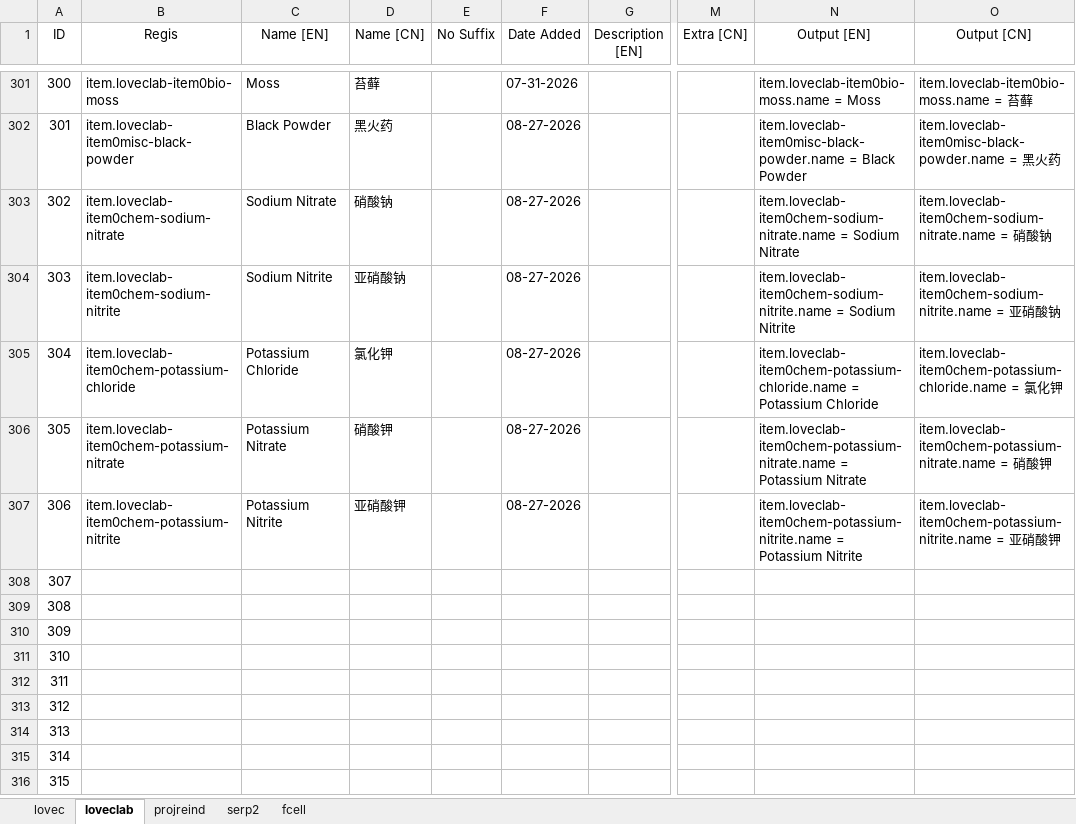
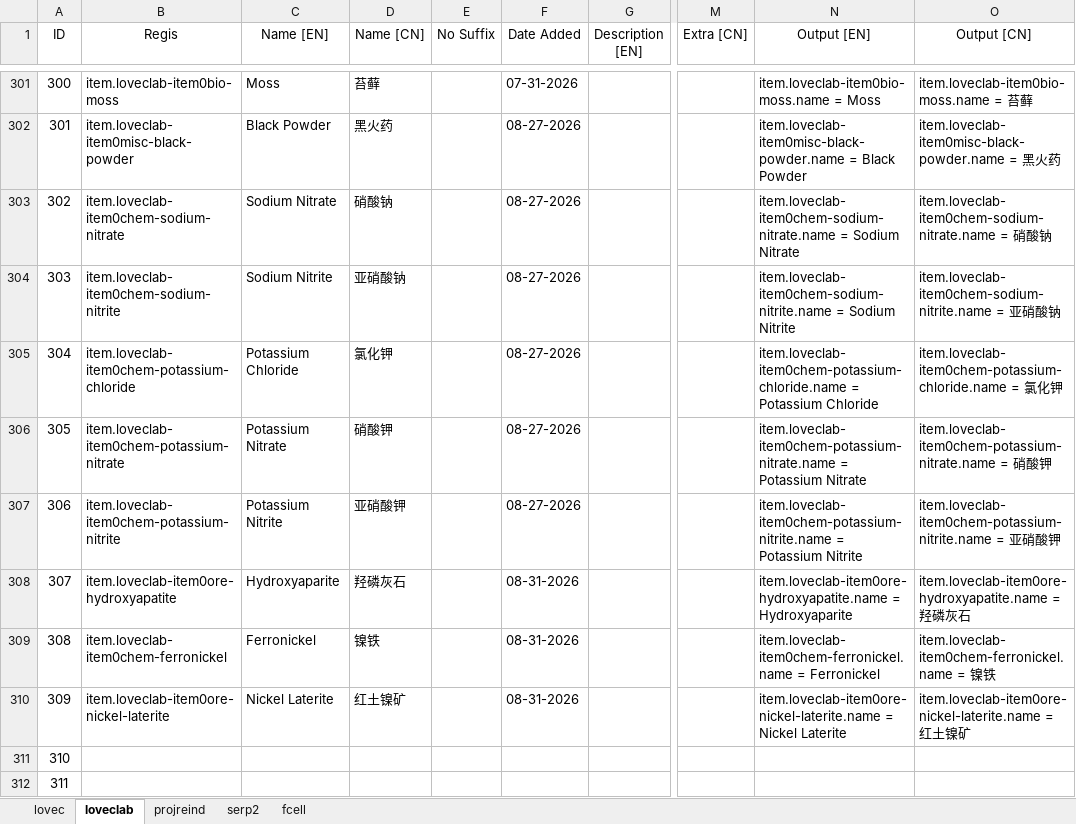
Before and after one commit to HuanXefh/Lovecraftian-Library-Java, an Excel workbook: lovec-bundle-gen.xlsx, sheet loveclab, drawn as a sheet; only a part is shown, gaps mark what is left out; the shorter side is filled out with more unchanged rows; values as stored, in another font and other column widths than the file's, no borders; the diff names each change by its address in the sheet, - before the commit and + after, or states it on an @@ line.

```diff
--- a/lovec-bundle-gen.xlsx (sheet loveclab)
+++ b/lovec-bundle-gen.xlsx (sheet loveclab)
-B308 (Regis): (empty)
+B308 (Regis): item.loveclab-item0ore-hydroxyapatite
-C308 (Name [EN]): (empty)
+C308 (Name [EN]): Hydroxyaparite
-D308 (Name [CN]): (empty)
+D308 (Name [CN]): 羟磷灰石
-F308:F310 (Date Added): (empty)
+F308:F310 (Date Added): 08-31-2026
-N308 (Output [EN]): (empty)
+N308 (Output [EN]): item.loveclab-item0ore-hydroxyapatite.name = Hydroxyaparite
-O308 (Output [CN]): (empty)
+O308 (Output [CN]): item.loveclab-item0ore-hydroxyapatite.name = 羟磷灰石
-B309 (Regis): (empty)
+B309 (Regis): item.loveclab-item0chem-ferronickel
-C309 (Name [EN]): (empty)
+C309 (Name [EN]): Ferronickel
-D309 (Name [CN]): (empty)
+D309 (Name [CN]): 镍铁
-N309 (Output [EN]): (empty)
+N309 (Output [EN]): item.loveclab-item0chem-ferronickel.name = Ferronickel
-O309 (Output [CN]): (empty)
+O309 (Output [CN]): item.loveclab-item0chem-ferronickel.name = 镍铁
-B310 (Regis): (empty)
+B310 (Regis): item.loveclab-item0ore-nickel-laterite
-C310 (Name [EN]): (empty)
+C310 (Name [EN]): Nickel Laterite
-D310 (Name [CN]): (empty)
+D310 (Name [CN]): 红土镍矿
-N310 (Output [EN]): (empty)
+N310 (Output [EN]): item.loveclab-item0ore-nickel-laterite.name = Nickel Laterite
-O310 (Output [CN]): (empty)
+O310 (Output [CN]): item.loveclab-item0ore-nickel-laterite.name = 红土镍矿
```
Also changed, not shown: sheet lovec, sheet projreind, 25 other files.
